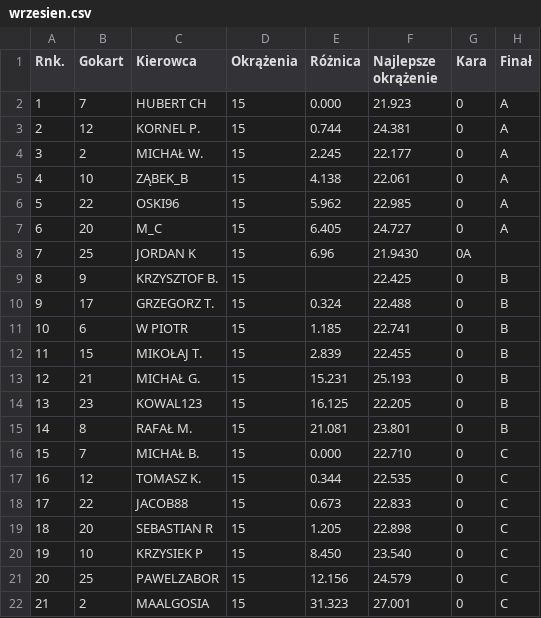
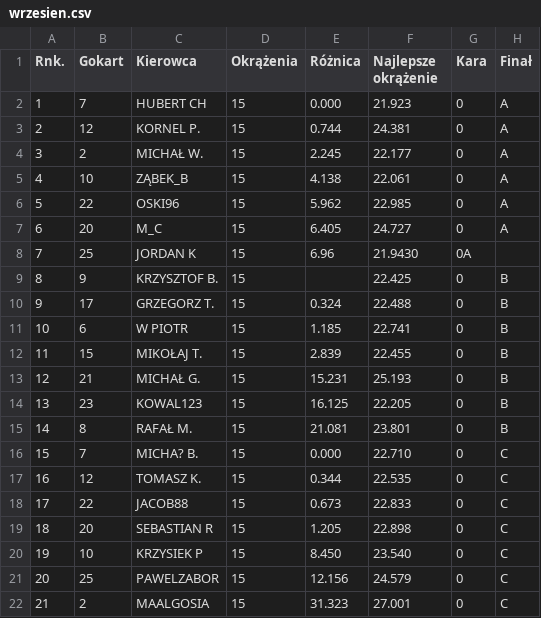
Before and after one commit to Raxo96/kartsiing.github.io, a CSV file: wyniki/wrzesien.csv, drawn as a sheet.

Commit message:
Revert "wyniki pazdziernik"

```diff
--- a/wyniki/wrzesien.csv
+++ b/wyniki/wrzesien.csv
@@ -15,3 +15,3 @@ Rnk.,Gokart,Kierowca,Okrążenia,Różnica,Najlepsze okrążenie,Kara,Finał
 14,8,RAFAŁ M.,15,21.081,23.801,0,B
-15,7,MICHAŁ B.,15,0.000,22.710,0,C
+15,7,MICHA? B.,15,0.000,22.710,0,C
 16,12,TOMASZ K.,15,0.344,22.535,0,C
```
Also changed, not shown: 1 other file.
